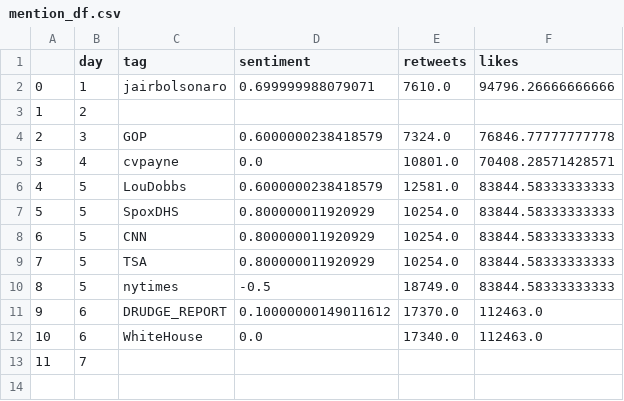
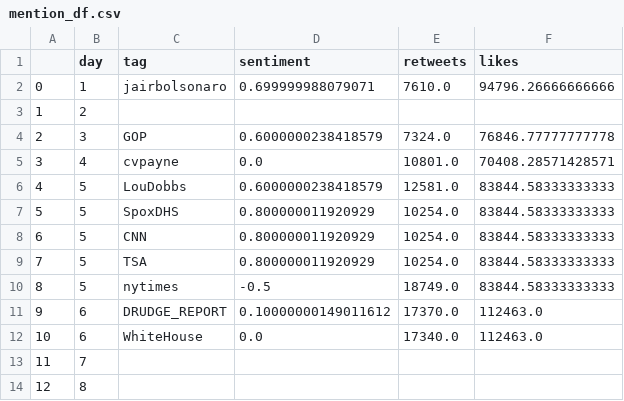
Before and after one commit to snapcrack/trump-tweet-visualization, a CSV file: data/mention_df.csv, drawn as a sheet.

```diff
--- a/data/mention_df.csv
+++ b/data/mention_df.csv
@@ -13 +13,2 @@
 11,7,,,,
+12,8,,,,
```
Also changed, not shown: data/bigram_month.csv, 3 other files.
